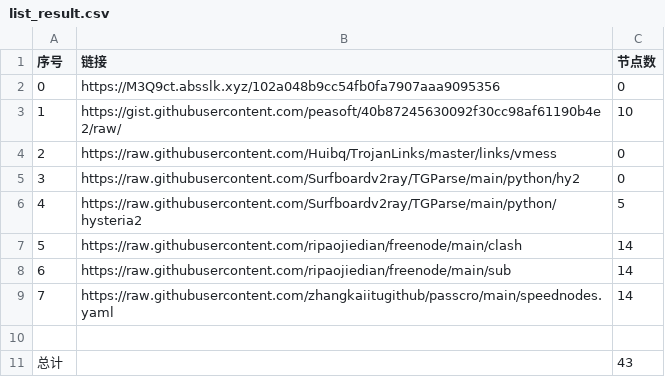
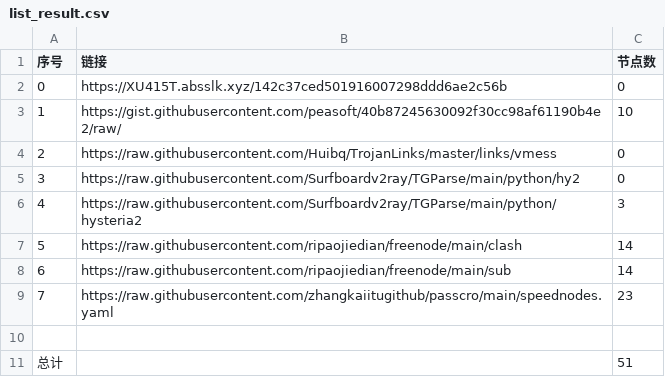
Before and after one commit to sangosbanikz/NoMoreWalls, a CSV file: list_result.csv, drawn as a sheet.

```diff
--- a/list_result.csv
+++ b/list_result.csv
@@ -1,3 +1,3 @@
 序号,链接,节点数
-0,https://M3Q9ct.absslk.xyz/102a048b9cc54fb0fa7907aaa9095356,0
+0,https://XU415T.absslk.xyz/142c37ced501916007298ddd6ae2c56b,0
 1,https://gist.githubusercontent.com/peasoft/40b87245630092f30cc98af61190b4e2/raw/,10
@@ -5,7 +5,7 @@
 3,https://raw.githubusercontent.com/Surfboardv2ray/TGParse/main/python/hy2,0
-4,https://raw.githubusercontent.com/Surfboardv2ray/TGParse/main/python/hysteria2,5
+4,https://raw.githubusercontent.com/Surfboardv2ray/TGParse/main/python/hysteria2,3
 5,https://raw.githubusercontent.com/ripaojiedian/freenode/main/clash,14
 6,https://raw.githubusercontent.com/ripaojiedian/freenode/main/sub,14
-7,https://raw.githubusercontent.com/zhangkaiitugithub/passcro/main/speednodes.yaml,14
+7,https://raw.githubusercontent.com/zhangkaiitugithub/passcro/main/speednodes.yaml,23
 
-总计,,43
+总计,,51
```
Also changed, not shown: 15 other files.
